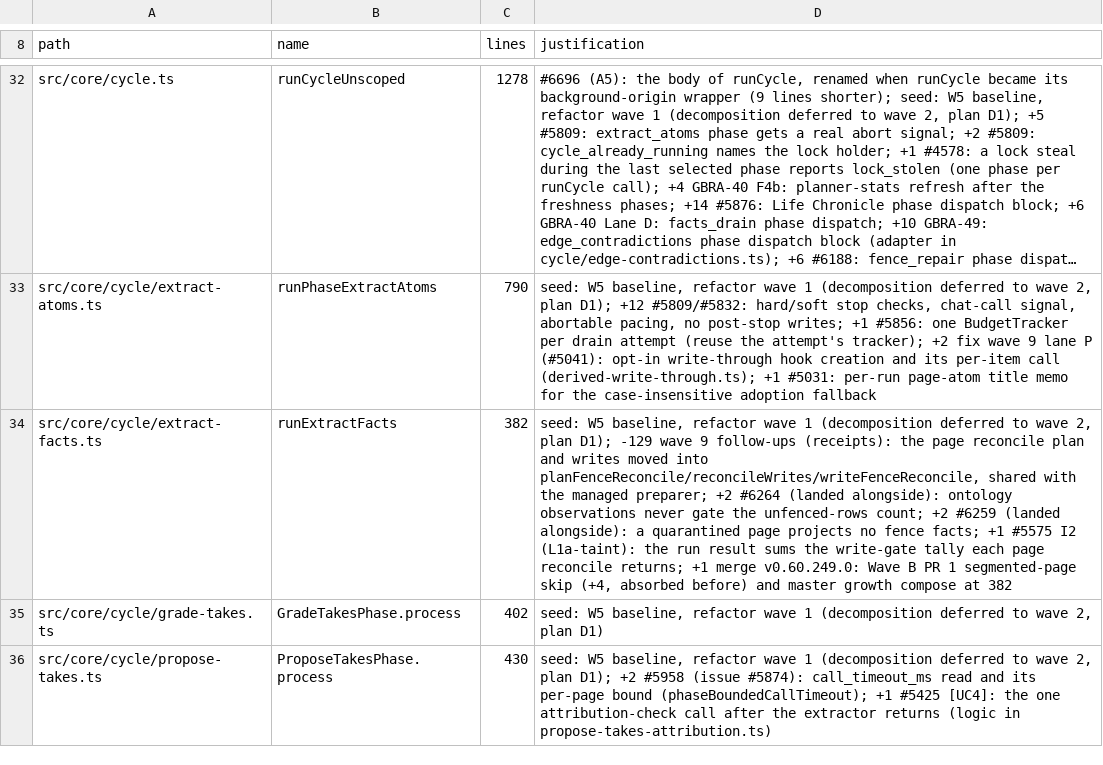
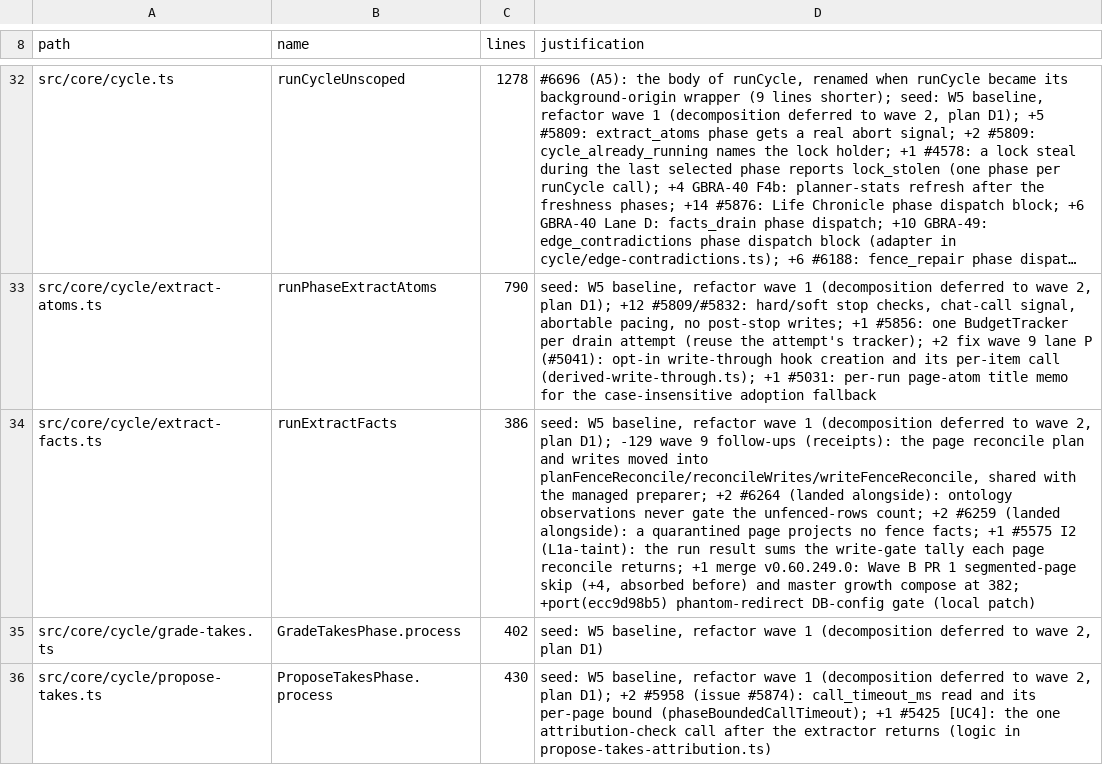
Before and after one commit to Nazim22/gbrain, a TSV file: scripts/function-size-baseline.tsv, drawn as a sheet; only a part is shown, gaps mark what is left out; long unchanged cells end in …; the diff names each change by its address in the sheet, - before the commit and + after, or states it on an @@ line.

```diff
--- a/scripts/function-size-baseline.tsv
+++ b/scripts/function-size-baseline.tsv
-C34 (lines): 382
+C34 (lines): 386
-D34 (justification): …compose at 382
+D34 (justification): …compose at 382; +port(ecc9d98b5) phantom-redirect DB-config gate (local patch)
```
Also changed, not shown: scripts/module-size-limits.tsv, 3 other files.
